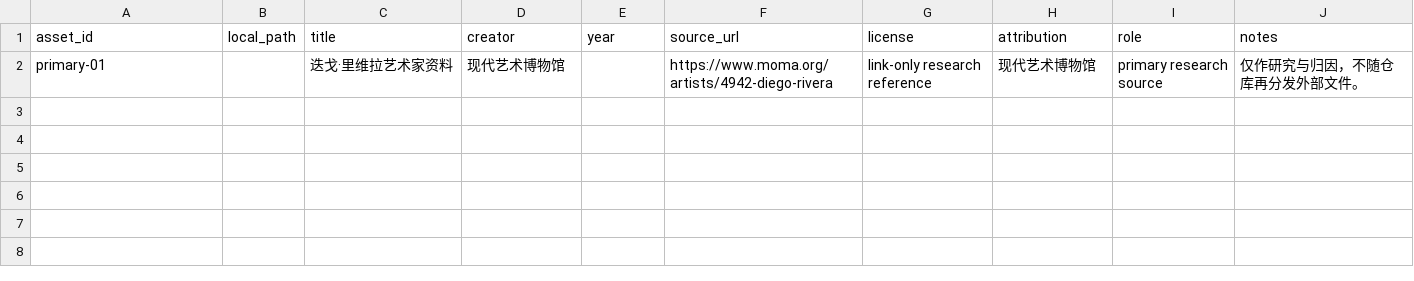
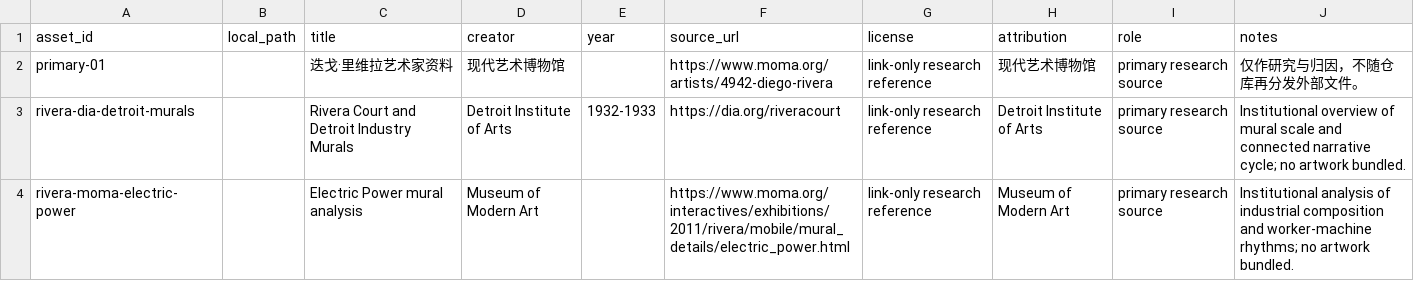
Before and after one commit to ZhouYinLong-lab/OhMyStyle, a CSV file: style-packages/artists/diego-rivera/references/manifest.csv, drawn as a sheet; the diff names each change by its address in the sheet, - before the commit and + after, or states it on an @@ line.

Commit message:
feat: register Diego Rivera art direction

```diff
--- a/style-packages/artists/diego-rivera/references/manifest.csv
+++ b/style-packages/artists/diego-rivera/references/manifest.csv
+row 3: rivera-dia-detroit-murals |  | Rivera Court and Detroit Industry Murals | Detroit Institute of Arts | 1932-1933 | https://dia.org/riveracourt | link-only research reference | Detroit Institute of Arts | primary research source | Institutional overview of mural scale and connected narrative cycle; no artwork bundled.
+row 4: rivera-moma-electric-power |  | Electric Power mural analysis | Museum of Modern Art |  | https://www.moma.org/interactives/exhibitions/2011/rivera/mobile/mural_details/electric_power.html | link-only research reference | Museum of Modern Art | primary research source | Institutional analysis of industrial composition and worker-machine rhythms; no artwork bundled.
```
Also changed, not shown: 14 other files.
